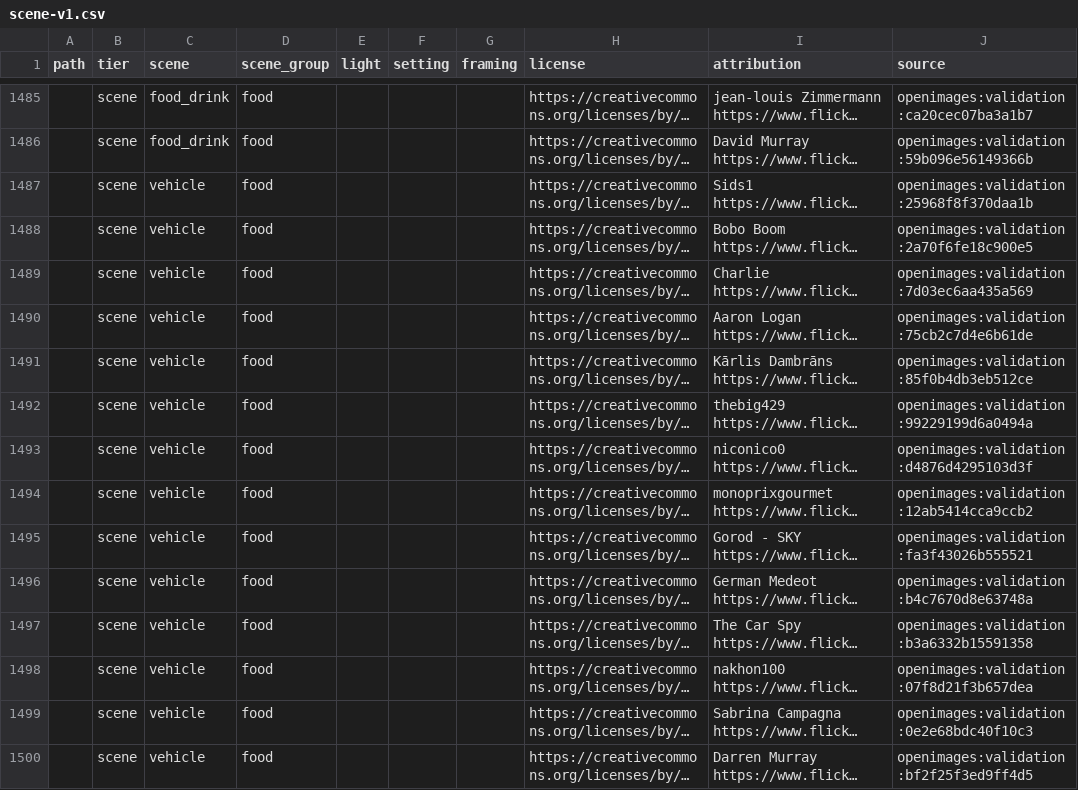
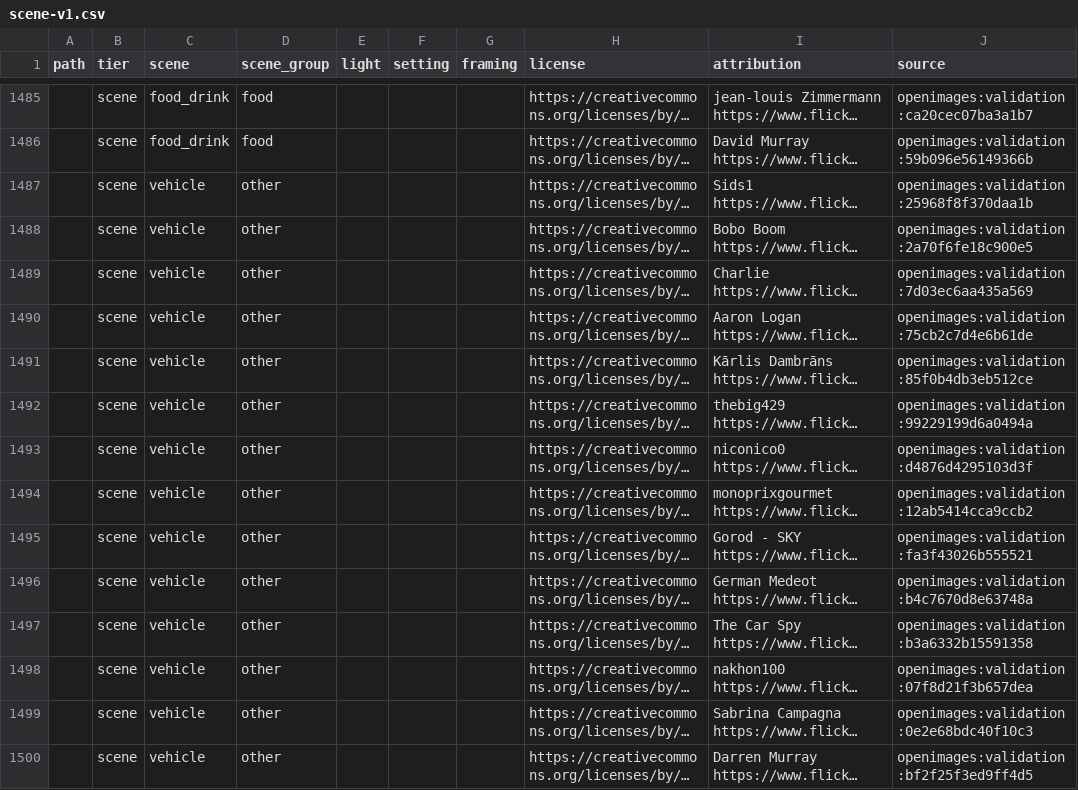
Before and after one commit to lincleejun/bioscan, a CSV file: data/scene/scene-v1.csv, drawn as a sheet; only a part is shown, gaps mark what is left out; long unchanged cells end in …; the diff covers the shown part only; the diff names each change by its address in the sheet, - before the commit and + after, or states it on an @@ line.

```diff
--- a/data/scene/scene-v1.csv
+++ b/data/scene/scene-v1.csv
-D1487:D1500 (scene_group): food
+D1487:D1500 (scene_group): other
```
Also changed, not shown: 136 edited cells elsewhere in this file, 11 other files.
